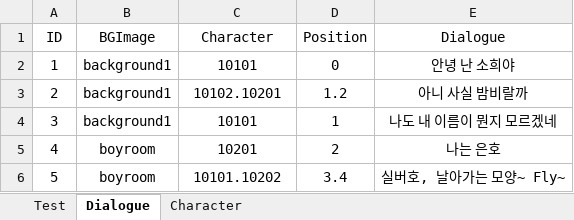
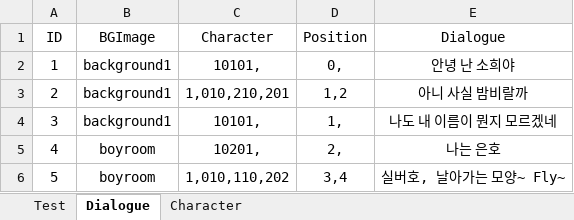
Before and after one commit to rydbr93/UnityBasic2, an Excel workbook: UnityBasic2_RP/Assets/Data/Data.xlsx, sheet Dialogue, drawn as a sheet; values as stored, in another font and other column widths than the file's, no borders; the diff names each change by its address in the sheet, - before the commit and + after, or states it on an @@ line.

Commit message:
[add] data파일 수정
- 엑셀 data 파일 , 로 배열값 수정.
  그런데 아직도 이미지가 바뀌지 않는 오류가 있음.

```diff
--- a/UnityBasic2_RP/Assets/Data/Data.xlsx (sheet Dialogue)
+++ b/UnityBasic2_RP/Assets/Data/Data.xlsx (sheet Dialogue)
-C2 (Character): 10101
+C2 (Character): 10101,
-D2 (Position): 0
+D2 (Position): 0,
-C3 (Character): 10102.10201
+C3 (Character): 1,010,210,201
-D3 (Position): 1.2
+D3 (Position): 1,2
-C4 (Character): 10101
+C4 (Character): 10101,
-D4 (Position): 1
+D4 (Position): 1,
-C5 (Character): 10201
+C5 (Character): 10201,
-D5 (Position): 2
+D5 (Position): 2,
-C6 (Character): 10101.10202
+C6 (Character): 1,010,110,202
-D6 (Position): 3.4
+D6 (Position): 3,4
```
Also changed, not shown: sheet Character, 2 other files.
